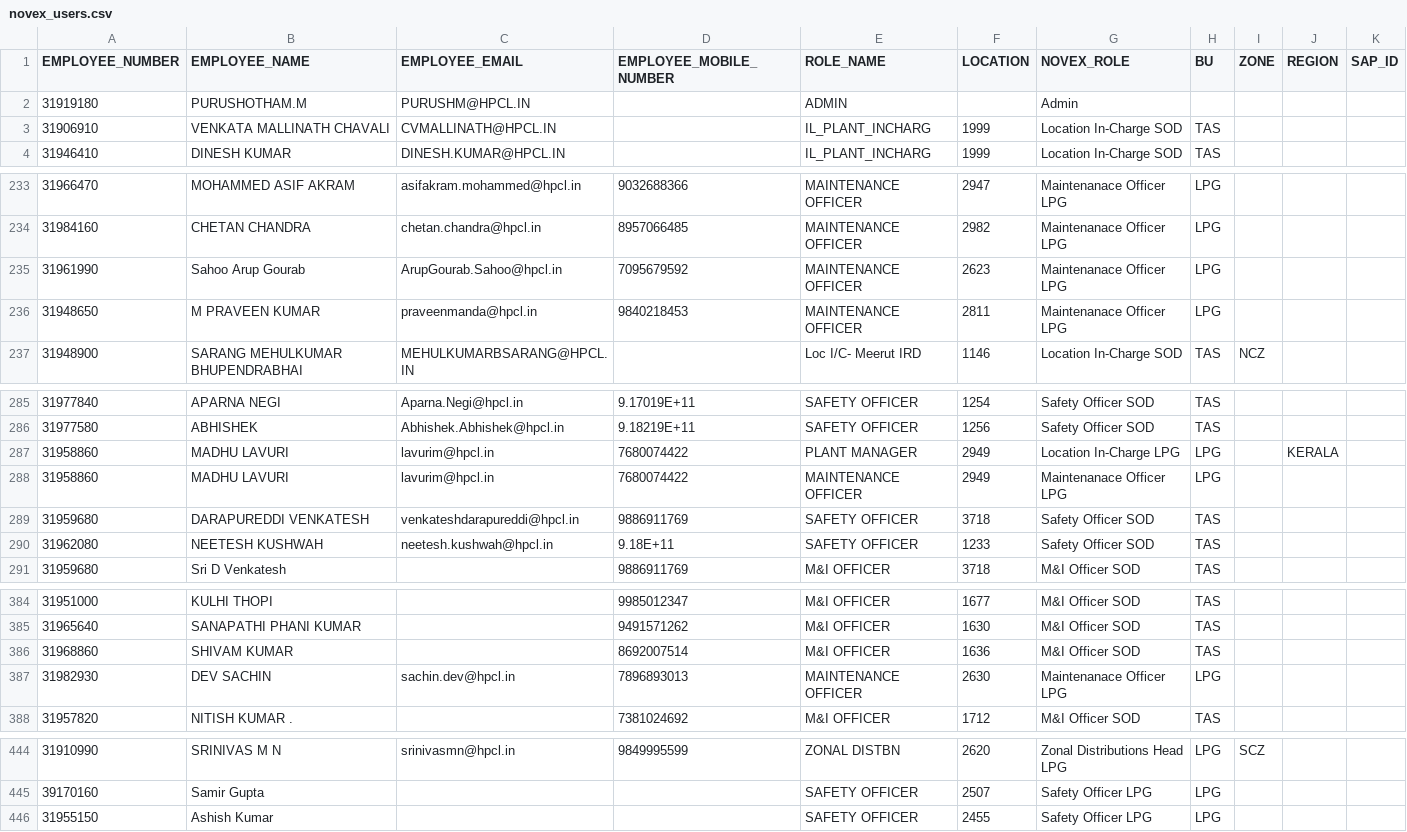
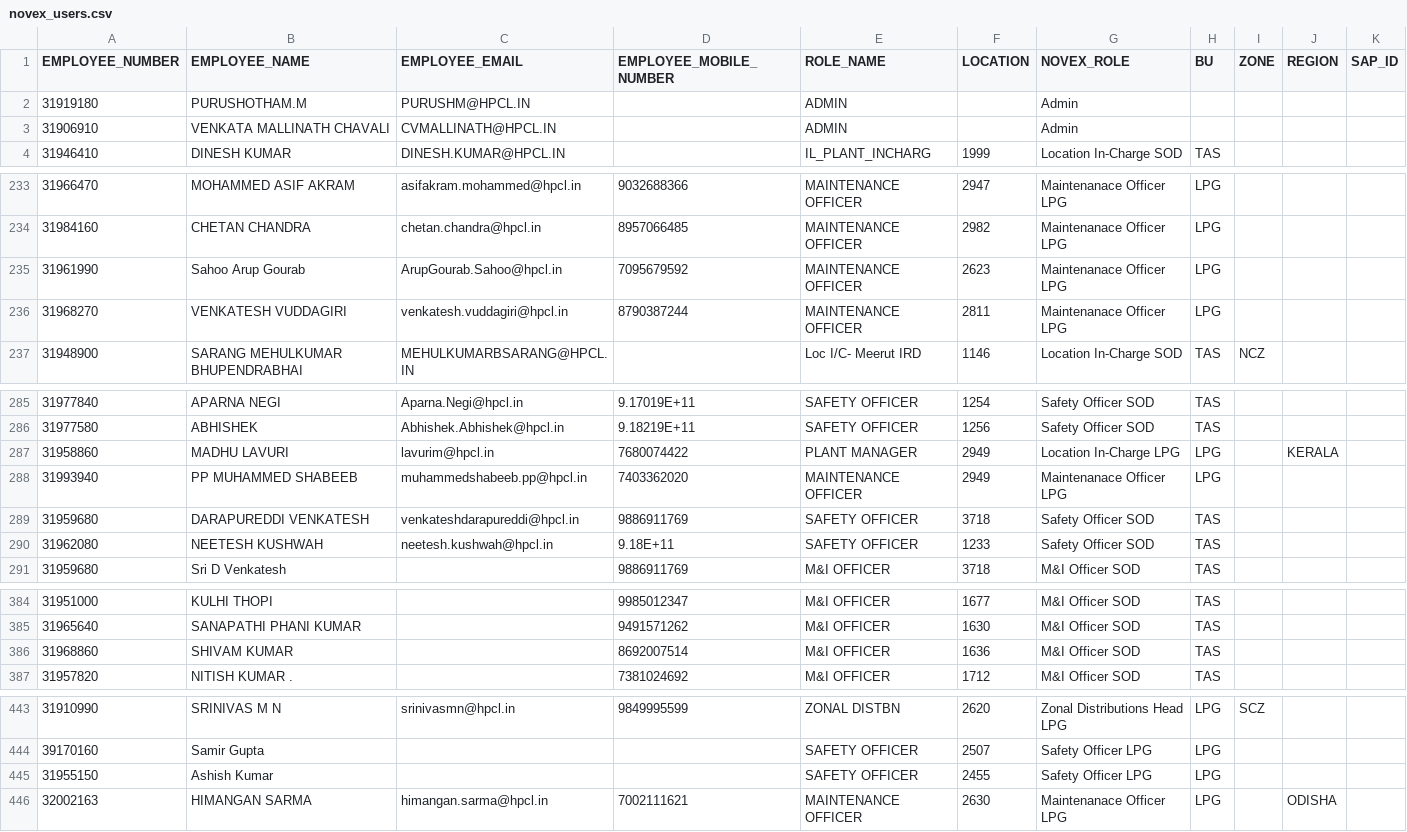
Before and after one commit to vatsav466/HPCL-Backend, a CSV file: orchestrator/masterdata/novex_users.csv, drawn as a sheet; only a part is shown, gaps mark what is left out; the diff covers the shown part only.

Commit message:
Drop duplicate logic changed
Added new users to the lpg

```diff
--- a/orchestrator/masterdata/novex_users.csv
+++ b/orchestrator/masterdata/novex_users.csv
@@ -2,3 +2,3 @@ EMPLOYEE_NUMBER,EMPLOYEE_NAME,EMPLOYEE_EMAIL,EMPLOYEE_MOBILE_NUMBER,ROLE_NAME,LO
 31919180,PURUSHOTHAM.M,PURUSHM@HPCL.IN,,ADMIN,,Admin,,,,
-31906910,VENKATA MALLINATH CHAVALI,CVMALLINATH@HPCL.IN,,IL_PLANT_INCHARG,1999,Location In-Charge SOD,TAS,,,
+31906910,VENKATA MALLINATH CHAVALI,CVMALLINATH@HPCL.IN,,ADMIN,,Admin,,,,
 31946410,DINESH KUMAR,DINESH.KUMAR@HPCL.IN,,IL_PLANT_INCHARG,1999,Location In-Charge SOD,TAS,,,
@@ -235,3 +235,3 @@ EMPLOYEE_NUMBER,EMPLOYEE_NAME,EMPLOYEE_EMAIL,EMPLOYEE_MOBILE_NUMBER,ROLE_NAME,LO
 31961990,Sahoo Arup Gourab,ArupGourab.Sahoo@hpcl.in,7095679592,MAINTENANCE OFFICER,2623,Maintenanace Officer LPG,LPG,,,
-31948650,M PRAVEEN KUMAR,praveenmanda@hpcl.in,9840218453,MAINTENANCE OFFICER,2811,Maintenanace Officer LPG,LPG,,,
+31968270,VENKATESH VUDDAGIRI,venkatesh.vuddagiri@hpcl.in,8790387244,MAINTENANCE OFFICER,2811,Maintenanace Officer LPG,LPG,,,
 31948900,SARANG MEHULKUMAR BHUPENDRABHAI,MEHULKUMARBSARANG@HPCL.IN,,Loc I/C- Meerut IRD,1146,Location In-Charge SOD,TAS,NCZ,,
@@ -287,3 +287,3 @@ EMPLOYEE_NUMBER,EMPLOYEE_NAME,EMPLOYEE_EMAIL,EMPLOYEE_MOBILE_NUMBER,ROLE_NAME,LO
 31958860,MADHU LAVURI,lavurim@hpcl.in,7680074422,PLANT MANAGER,2949,Location In-Charge LPG,LPG,,KERALA,
-31958860,MADHU LAVURI,lavurim@hpcl.in,7680074422,MAINTENANCE OFFICER,2949,Maintenanace Officer LPG,LPG,,,
+31993940,PP MUHAMMED SHABEEB,muhammedshabeeb.pp@hpcl.in,7403362020,MAINTENANCE OFFICER,2949,Maintenanace Officer LPG,LPG,,,
 31959680,DARAPUREDDI VENKATESH,venkateshdarapureddi@hpcl.in,9886911769,SAFETY OFFICER,3718,Safety Officer SOD,TAS,,,
@@ -386,3 +386,2 @@ EMPLOYEE_NUMBER,EMPLOYEE_NAME,EMPLOYEE_EMAIL,EMPLOYEE_MOBILE_NUMBER,ROLE_NAME,LO
 31968860,SHIVAM KUMAR,,8692007514,M&I OFFICER,1636,M&I Officer SOD,TAS,,,
-31982930,DEV SACHIN,sachin.dev@hpcl.in,7896893013,MAINTENANCE OFFICER,2630,Maintenanace Officer LPG,LPG,,,
 31957820,NITISH KUMAR .,,7381024692,M&I OFFICER,1712,M&I Officer SOD,TAS,,,
@@ -446 +445,2 @@ EMPLOYEE_NUMBER,EMPLOYEE_NAME,EMPLOYEE_EMAIL,EMPLOYEE_MOBILE_NUMBER,ROLE_NAME,LO
 31955150,Ashish Kumar,,,SAFETY OFFICER,2455,Safety Officer LPG,LPG,,,
+32002163,HIMANGAN SARMA,himangan.sarma@hpcl.in,7002111621,MAINTENANCE OFFICER,2630,Maintenanace Officer LPG,LPG,,ODISHA,
```
Also changed, not shown: 5 edited cells elsewhere in this file, 1 other file.
